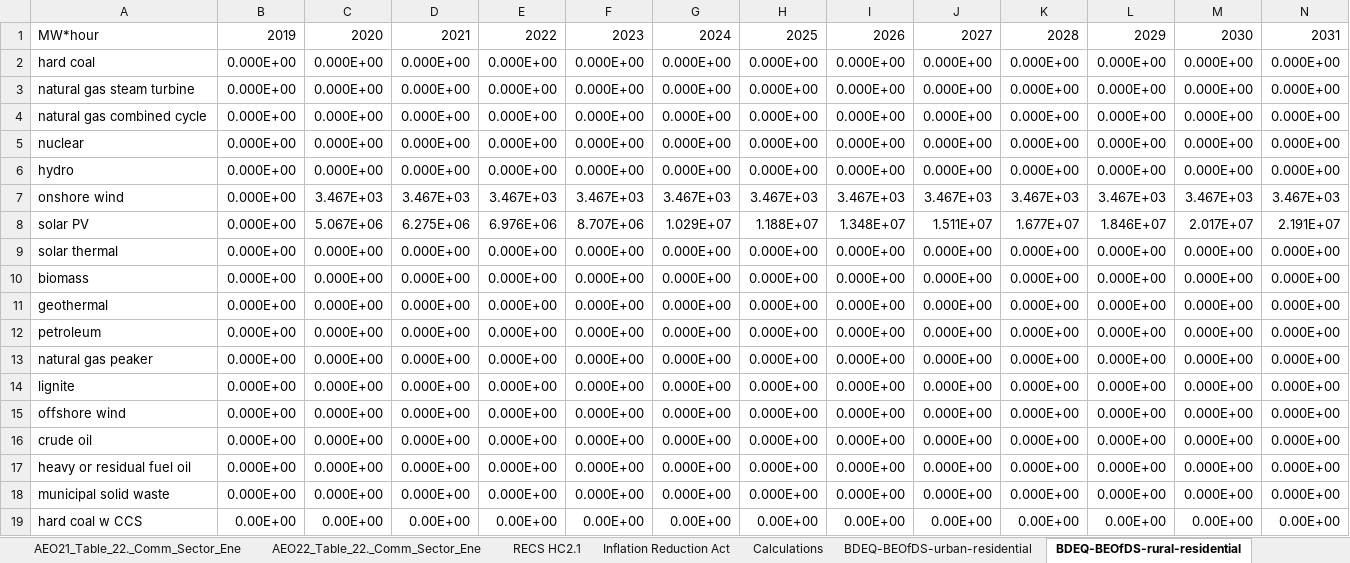
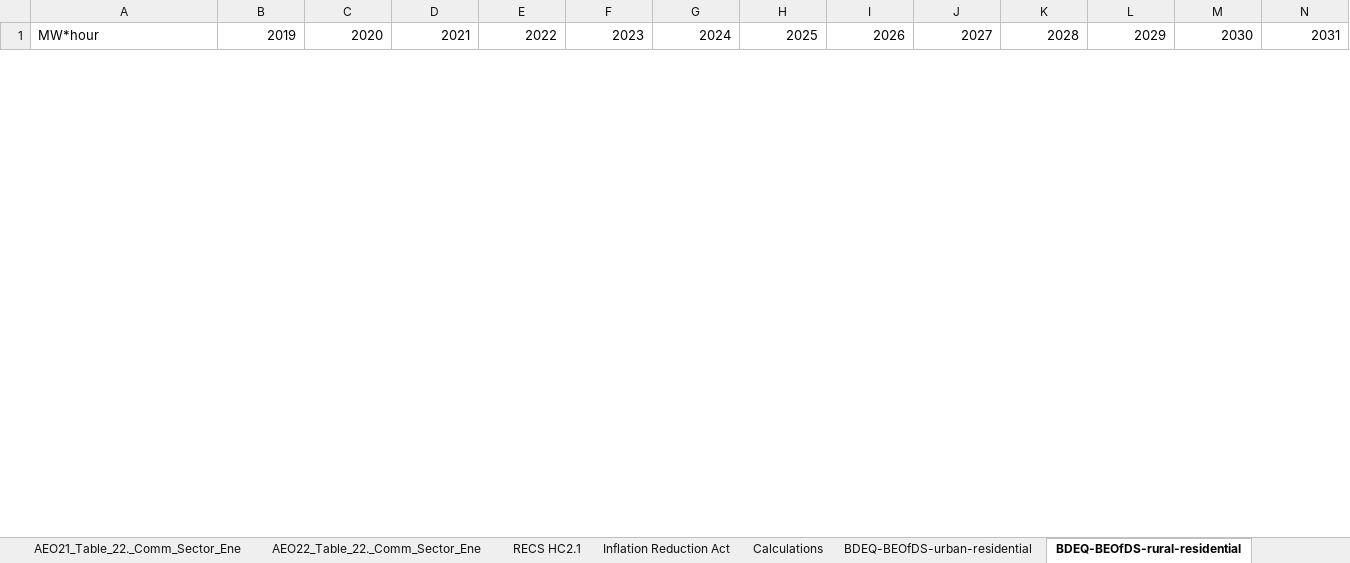
Before and after one commit to EnergyInnovation/eps-kentucky, an Excel workbook: InputData/bldgs/BDEQ/BAU Distribued Electricity Quantities.xlsx, sheet BDEQ-BEOfDS-rural-residential, drawn as a sheet; only a part is shown; values as stored, in another font and other column widths than the file's, no borders; removed rows and columns are numbered as before the commit, all else as after; rows hold the shown columns only; the diff covers the shown part only; the diff names each change by its address in the sheet, - before the commit and + after, or states it on an @@ line.

Commit message:
take out bdeq/sydec natl values

```diff
--- a/InputData/bldgs/BDEQ/BAU Distribued Electricity Quantities.xlsx (sheet BDEQ-BEOfDS-rural-residential)
+++ b/InputData/bldgs/BDEQ/BAU Distribued Electricity Quantities.xlsx (sheet BDEQ-BEOfDS-rural-residential)
-row 2: hard coal | 0.000E+00 | 0.000E+00 | 0.000E+00 | 0.000E+00 | 0.000E+00 | 0.000E+00 | 0.000E+00 | 0.000E+00 | 0.000E+00 | 0.000E+00 | 0.000E+00 | 0.000E+00 | 0.000E+00
-row 3: natural gas steam turbine | 0.000E+00 | 0.000E+00 | 0.000E+00 | 0.000E+00 | 0.000E+00 | 0.000E+00 | 0.000E+00 | 0.000E+00 | 0.000E+00 | 0.000E+00 | 0.000E+00 | 0.000E+00 | 0.000E+00
-row 4: natural gas combined cycle | 0.000E+00 | 0.000E+00 | 0.000E+00 | 0.000E+00 | 0.000E+00 | 0.000E+00 | 0.000E+00 | 0.000E+00 | 0.000E+00 | 0.000E+00 | 0.000E+00 | 0.000E+00 | 0.000E+00
-row 5: nuclear | 0.000E+00 | 0.000E+00 | 0.000E+00 | 0.000E+00 | 0.000E+00 | 0.000E+00 | 0.000E+00 | 0.000E+00 | 0.000E+00 | 0.000E+00 | 0.000E+00 | 0.000E+00 | 0.000E+00
-row 6: hydro | 0.000E+00 | 0.000E+00 | 0.000E+00 | 0.000E+00 | 0.000E+00 | 0.000E+00 | 0.000E+00 | 0.000E+00 | 0.000E+00 | 0.000E+00 | 0.000E+00 | 0.000E+00 | 0.000E+00
-row 7: onshore wind | 0.000E+00 | 3.467E+03 | 3.467E+03 | 3.467E+03 | 3.467E+03 | 3.467E+03 | 3.467E+03 | 3.467E+03 | 3.467E+03 | 3.467E+03 | 3.467E+03 | 3.467E+03 | 3.467E+03
-row 8: solar PV | 0.000E+00 | 5.067E+06 | 6.275E+06 | 6.976E+06 | 8.707E+06 | 1.029E+07 | 1.188E+07 | 1.348E+07 | 1.511E+07 | 1.677E+07 | 1.846E+07 | 2.017E+07 | 2.191E+07
-row 9: solar thermal | 0.000E+00 | 0.000E+00 | 0.000E+00 | 0.000E+00 | 0.000E+00 | 0.000E+00 | 0.000E+00 | 0.000E+00 | 0.000E+00 | 0.000E+00 | 0.000E+00 | 0.000E+00 | 0.000E+00
-row 10: biomass | 0.000E+00 | 0.000E+00 | 0.000E+00 | 0.000E+00 | 0.000E+00 | 0.000E+00 | 0.000E+00 | 0.000E+00 | 0.000E+00 | 0.000E+00 | 0.000E+00 | 0.000E+00 | 0.000E+00
-row 11: geothermal | 0.000E+00 | 0.000E+00 | 0.000E+00 | 0.000E+00 | 0.000E+00 | 0.000E+00 | 0.000E+00 | 0.000E+00 | 0.000E+00 | 0.000E+00 | 0.000E+00 | 0.000E+00 | 0.000E+00
-row 12: petroleum | 0.000E+00 | 0.000E+00 | 0.000E+00 | 0.000E+00 | 0.000E+00 | 0.000E+00 | 0.000E+00 | 0.000E+00 | 0.000E+00 | 0.000E+00 | 0.000E+00 | 0.000E+00 | 0.000E+00
-row 13: natural gas peaker | 0.000E+00 | 0.000E+00 | 0.000E+00 | 0.000E+00 | 0.000E+00 | 0.000E+00 | 0.000E+00 | 0.000E+00 | 0.000E+00 | 0.000E+00 | 0.000E+00 | 0.000E+00 | 0.000E+00
-row 14: lignite | 0.000E+00 | 0.000E+00 | 0.000E+00 | 0.000E+00 | 0.000E+00 | 0.000E+00 | 0.000E+00 | 0.000E+00 | 0.000E+00 | 0.000E+00 | 0.000E+00 | 0.000E+00 | 0.000E+00
-row 15: offshore wind | 0.000E+00 | 0.000E+00 | 0.000E+00 | 0.000E+00 | 0.000E+00 | 0.000E+00 | 0.000E+00 | 0.000E+00 | 0.000E+00 | 0.000E+00 | 0.000E+00 | 0.000E+00 | 0.000E+00
-row 16: crude oil | 0.000E+00 | 0.000E+00 | 0.000E+00 | 0.000E+00 | 0.000E+00 | 0.000E+00 | 0.000E+00 | 0.000E+00 | 0.000E+00 | 0.000E+00 | 0.000E+00 | 0.000E+00 | 0.000E+00
-row 17: heavy or residual fuel oil | 0.000E+00 | 0.000E+00 | 0.000E+00 | 0.000E+00 | 0.000E+00 | 0.000E+00 | 0.000E+00 | 0.000E+00 | 0.000E+00 | 0.000E+00 | 0.000E+00 | 0.000E+00 | 0.000E+00
-row 18: municipal solid waste | 0.000E+00 | 0.000E+00 | 0.000E+00 | 0.000E+00 | 0.000E+00 | 0.000E+00 | 0.000E+00 | 0.000E+00 | 0.000E+00 | 0.000E+00 | 0.000E+00 | 0.000E+00 | 0.000E+00
-row 19: hard coal w CCS | 0.00E+00 | 0.00E+00 | 0.00E+00 | 0.00E+00 | 0.00E+00 | 0.00E+00 | 0.00E+00 | 0.00E+00 | 0.00E+00 | 0.00E+00 | 0.00E+00 | 0.00E+00 | 0.00E+00
```
Also changed, not shown: 24 added rows and 6 removed rows elsewhere in this sheet, sheet BDEQ-BEOfDS-urban-residential, sheet BDEQ-BEOfDS-commercial, sheet BDEQ-BDESC-rural-residential, sheet BDEQ-BDESC-commercial, sheet BDEQ-BDESC-urban-residential, InputData/bldgs/SYDEC/Start Year Distributed Electricity Capacity.xlsx, 7 other files.
